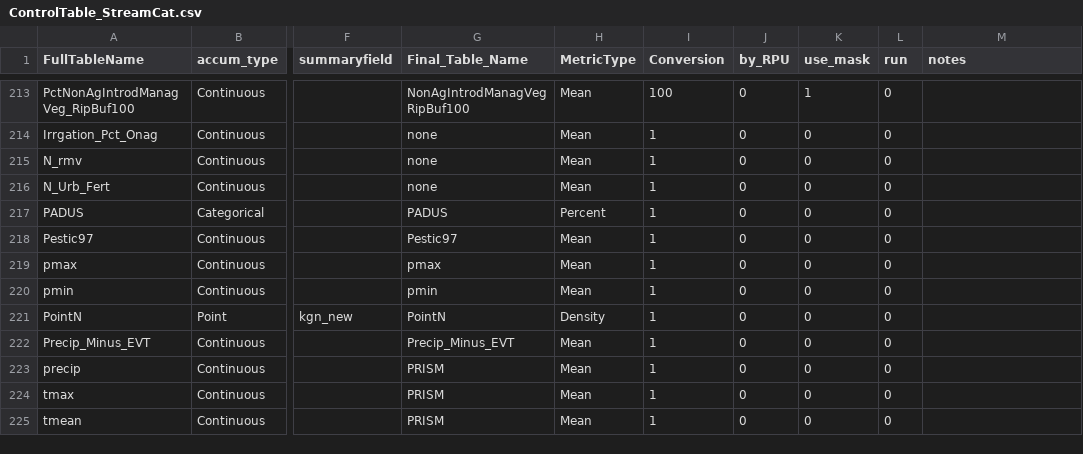
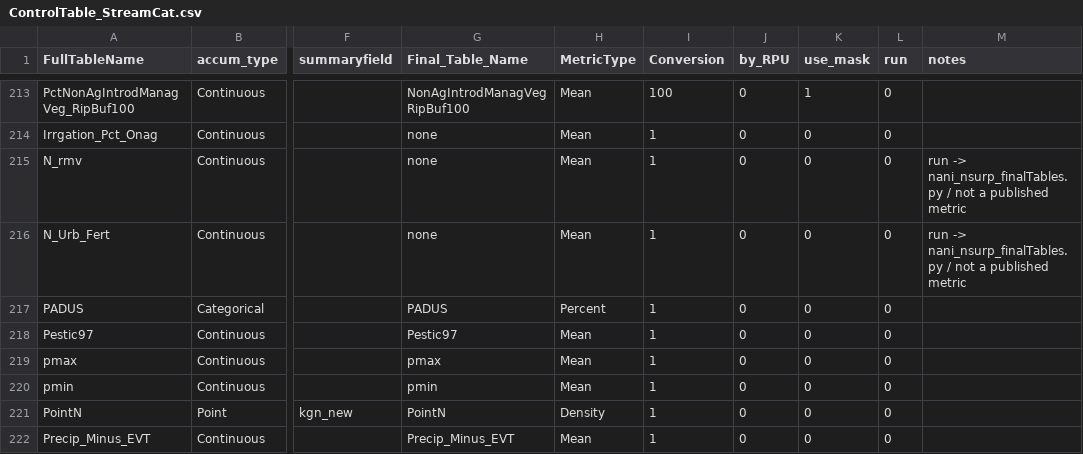
Before and after one commit to USEPA/StreamCat, a CSV file: ControlTable_StreamCat.csv, drawn as a sheet; only a part is shown, gaps mark what is left out; the shorter side is filled out with more unchanged rows; the diff names each change by its address in the sheet, - before the commit and + after, or states it on an @@ line.

Commit message:
add comment to control table

```diff
--- a/ControlTable_StreamCat.csv
+++ b/ControlTable_StreamCat.csv
-M215:M216 (notes): (empty)
+M215:M216 (notes): run -> nani_nsurp_finalTables.py / not a published metric
```
